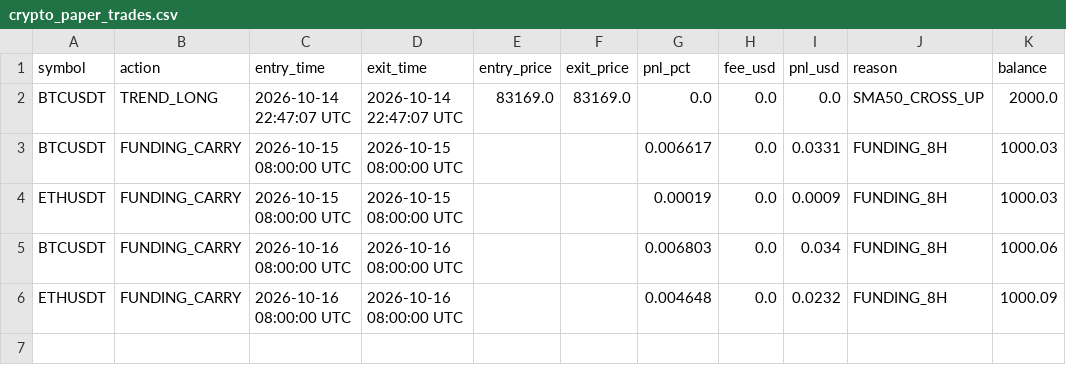
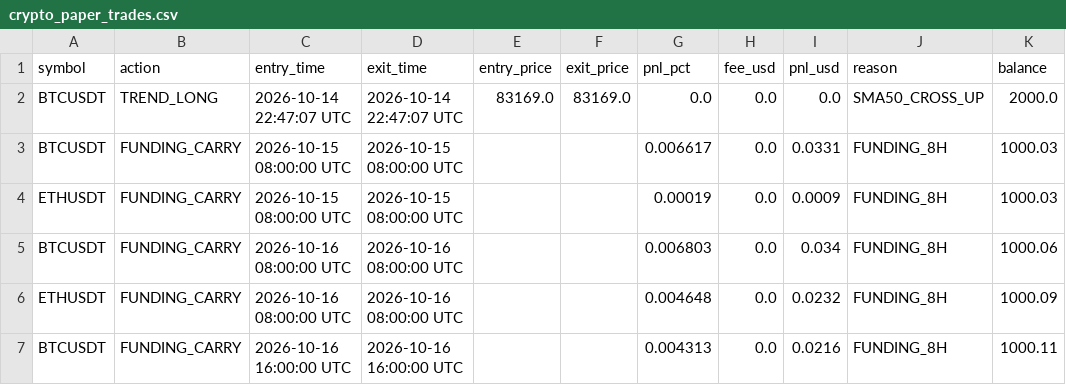
Before and after one commit to thokfoot/crypto-orderblock-bot, a CSV file: data/crypto_paper_trades.csv, drawn as a sheet.

```diff
--- a/data/crypto_paper_trades.csv
+++ b/data/crypto_paper_trades.csv
@@ -6 +6,2 @@ BTCUSDT,FUNDING_CARRY,2026-10-16 08:00:00 UTC,2026-10-16 08:00:00 UTC,,,0.006803
 ETHUSDT,FUNDING_CARRY,2026-10-16 08:00:00 UTC,2026-10-16 08:00:00 UTC,,,0.004648,0.0,0.0232,FUNDING_8H,1000.09
+BTCUSDT,FUNDING_CARRY,2026-10-16 16:00:00 UTC,2026-10-16 16:00:00 UTC,,,0.004313,0.0,0.0216,FUNDING_8H,1000.11
```
Also changed, not shown: 2 other files.
